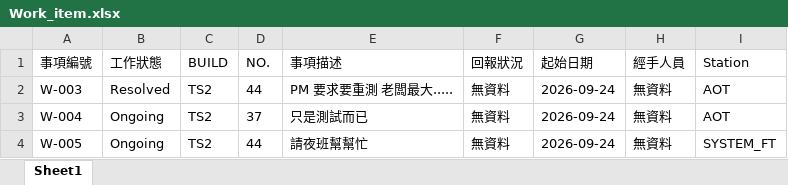
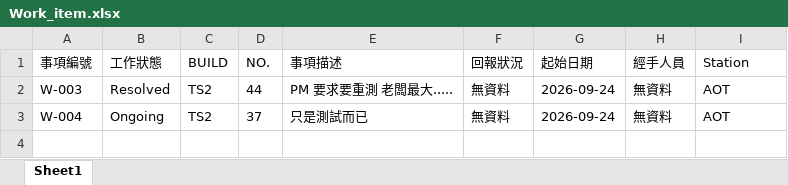
Before and after one commit to Kim-SWRD/Chameleon_test, an Excel workbook: Work_item.xlsx, sheet Sheet1, drawn as a sheet; values as stored, in another font and other column widths than the file's, no borders; the diff names each change by its address in the sheet, - before the commit and + after, or states it on an @@ line.

Commit message:
Delete item W-005

```diff
--- a/Work_item.xlsx (sheet Sheet1)
+++ b/Work_item.xlsx (sheet Sheet1)
-row 4: W-005 | Ongoing | TS2 | 44 | 請夜班幫幫忙 | 無資料 | 2026-09-24 | 無資料 | SYSTEM_FT
```
